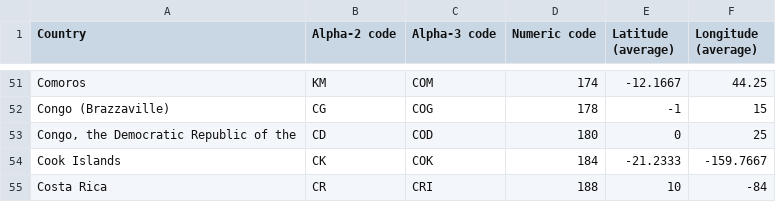
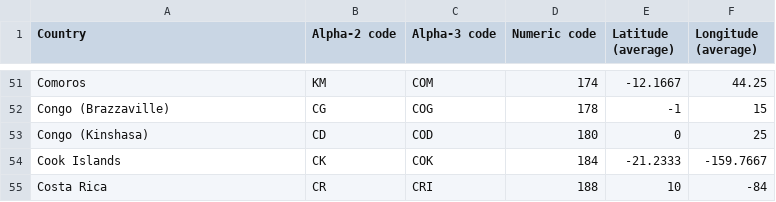
Before and after one commit to nivgold/Assignment4, a CSV file: countries_codes.csv, drawn as a sheet; only a part is shown, gaps mark what is left out.

Commit message:
Update countries_codes.csv

```diff
--- a/countries_codes.csv
+++ b/countries_codes.csv
@@ -52,3 +52,3 @@
 "Congo (Brazzaville)", "CG", "COG", "178", "-1", "15"
-"Congo, the Democratic Republic of the", "CD", "COD", "180", "0", "25"
+"Congo (Kinshasa)", "CD", "COD", "180", "0", "25"
 "Cook Islands", "CK", "COK", "184", "-21.2333", "-159.7667"
```
